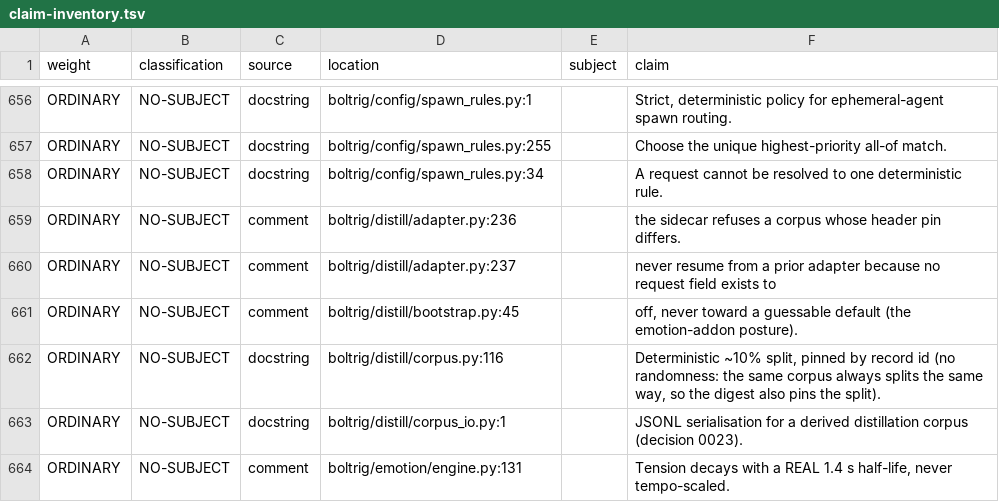
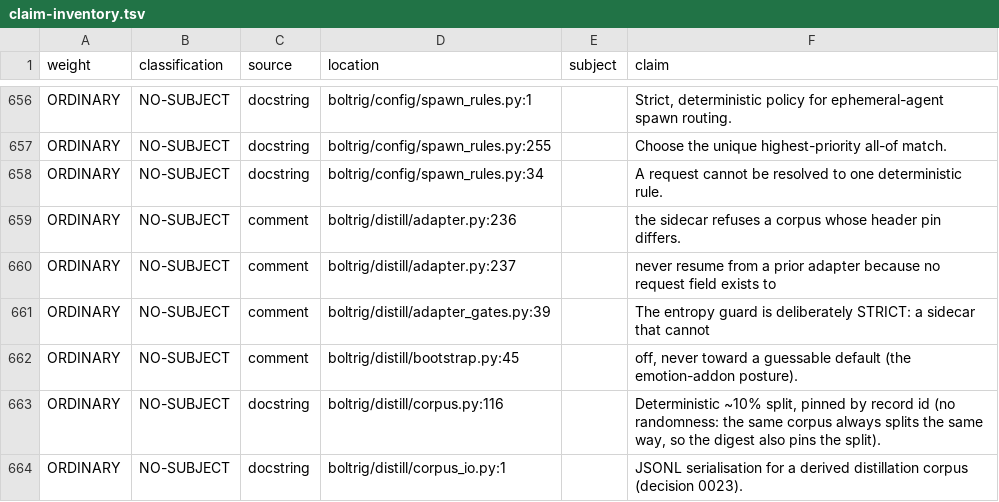
Before and after one commit to wlilley93/boltrig, a TSV file: docs/claim-inventory.tsv, drawn as a sheet; only a part is shown, gaps mark what is left out; the shorter side is filled out with more unchanged rows.

```diff
--- a/docs/claim-inventory.tsv
+++ b/docs/claim-inventory.tsv
@@ -660,2 +660,3 @@ ORDINARY	NO-SUBJECT	comment	boltrig/distill/adapter.py:236		the sidecar refuses
 ORDINARY	NO-SUBJECT	comment	boltrig/distill/adapter.py:237		never resume from a prior adapter because no request field exists to
+ORDINARY	NO-SUBJECT	comment	boltrig/distill/adapter_gates.py:39		The entropy guard is deliberately STRICT: a sidecar that cannot
 ORDINARY	NO-SUBJECT	comment	boltrig/distill/bootstrap.py:45		off, never toward a guessable default (the emotion-addon posture).
```
Also changed, not shown: 13 other files.
